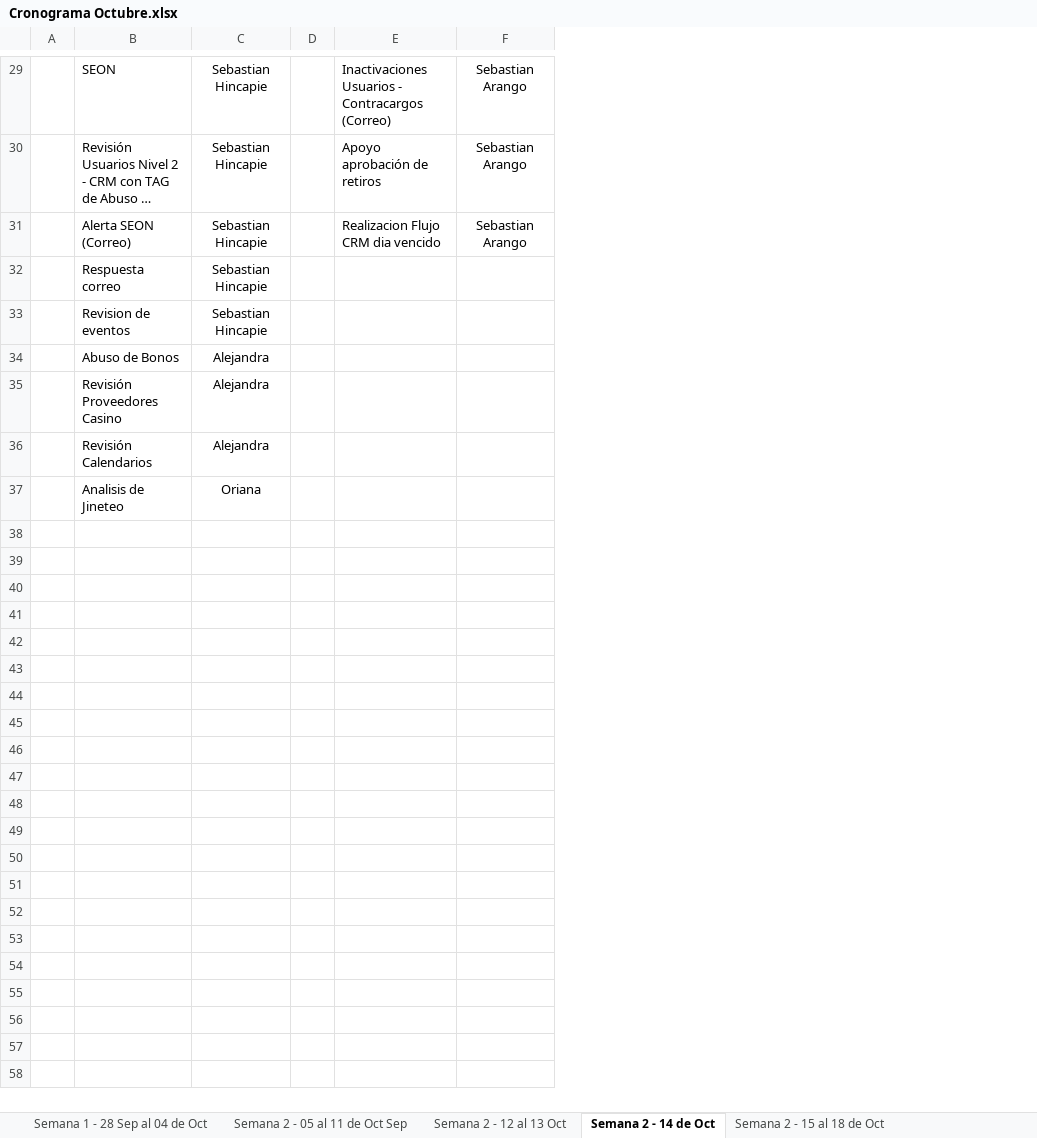
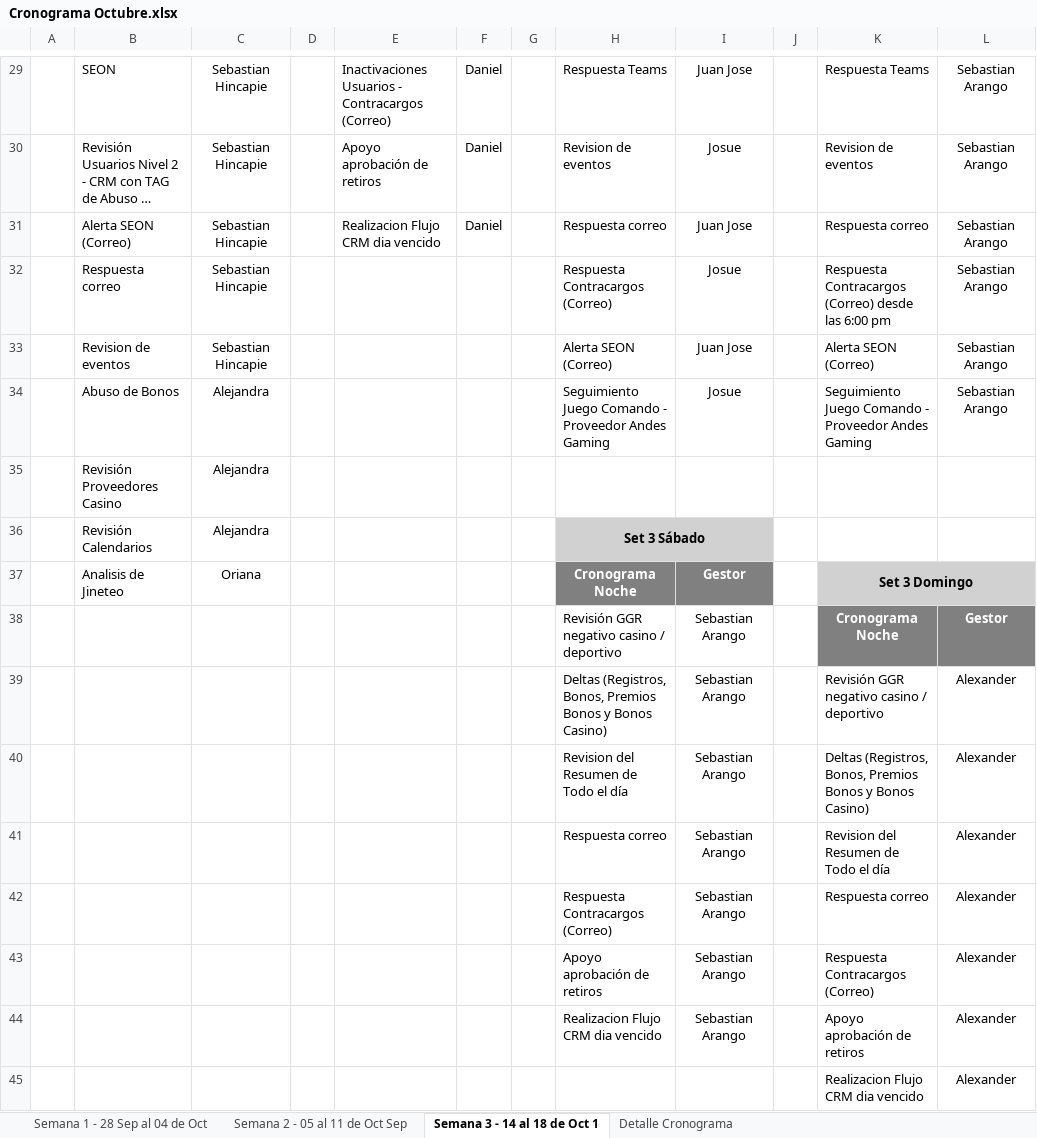
Before and after one commit to VirtualSoft026/riesgovirtualsoft, an Excel workbook: Cronograma de Tareas/Cronograma Octubre.xlsx, sheet Semana 3 - 14 al 18 de Oct 1, drawn as a sheet; only a part is shown, gaps mark what is left out; long unchanged cells end in …; values as stored, in another font and other column widths than the file's, no borders; conditional formats not drawn; addresses are those after the commit; the diff covers the shown part only; the diff names each change by its address in the sheet, - before the commit and + after, or states it on an @@ line.

Commit message:
Add files via upload
actualizacion fin de semana

```diff
--- a/Cronograma de Tareas/Cronograma Octubre.xlsx (sheet Semana 3 - 14 al 18 de Oct 1)
+++ b/Cronograma de Tareas/Cronograma Octubre.xlsx (sheet Semana 3 - 14 al 18 de Oct 1)
-sheet tab: Semana 2 - 14 de Oct
+sheet tab: Semana 3 - 14 al 18 de Oct 1
-sheet tab: Semana 2 - 12 al 13 Oct
-sheet tab: Semana 2 - 15 al 18 de Oct
+column F, rows 29-31: all Daniel
+column G, empty
+column H, rows 29-37: Respuesta Teams | Revision de eventos | Respuesta correo | Respuesta Contracargos (Correo) | Alerta SEON (Correo) | Seguimiento Juego Comando - Proveedor Andes Gaming |  | Set 3 Sábado | Cronograma Noche
+column I, rows 29-37: Juan Jose | Josue | Juan Jose | Josue | Juan Jose | Josue |  |  | Gestor
+column J, empty
+column K, rows 29-37: Respuesta Teams | Revision de eventos | Respuesta correo | Respuesta Contracargos (Correo) desde las 6:00 pm | Alerta SEON (Correo) | Seguimiento Juego Comando - Proveedor Andes Gaming |  |  | Set 3 Domingo
-L32:L34: (empty)
+L32:L34: Sebastian Arango
-L37 fill: none
+L37 fill: #D1D1D1
+row 38:  |  |  |  |  |  |  | Revisión GGR negativo casino / deportivo | Sebastian Arango |  | Cronograma Noche | Gestor
+row 39:  |  |  |  |  |  |  | Deltas (Registros, Bonos, Premios Bonos y Bonos Casino) | Sebastian Arango |  | Revisión GGR negativo casino / deportivo | Alexander
+row 40:  |  |  |  |  |  |  | Revision del Resumen de Todo el día | Sebastian Arango |  | Deltas (Registros, Bonos, Premios Bonos y Bonos Casino) | Alexander
+row 41:  |  |  |  |  |  |  | Respuesta correo | Sebastian Arango |  | Revision del Resumen de Todo el día | Alexander
+row 42:  |  |  |  |  |  |  | Respuesta Contracargos (Correo) | Sebastian Arango |  | Respuesta correo | Alexander
+row 43:  |  |  |  |  |  |  | Apoyo aprobación de retiros | Sebastian Arango |  | Respuesta Contracargos (Correo) | Alexander
+row 44:  |  |  |  |  |  |  | Realizacion Flujo CRM dia vencido | Sebastian Arango |  | Apoyo aprobación de retiros | Alexander
+row 45:  |  |  |  |  |  |  |  |  |  | Realizacion Flujo CRM dia vencido | Alexander
```
Also changed, not shown: 13 edited cells, cell formats and merged cells elsewhere in this sheet.
